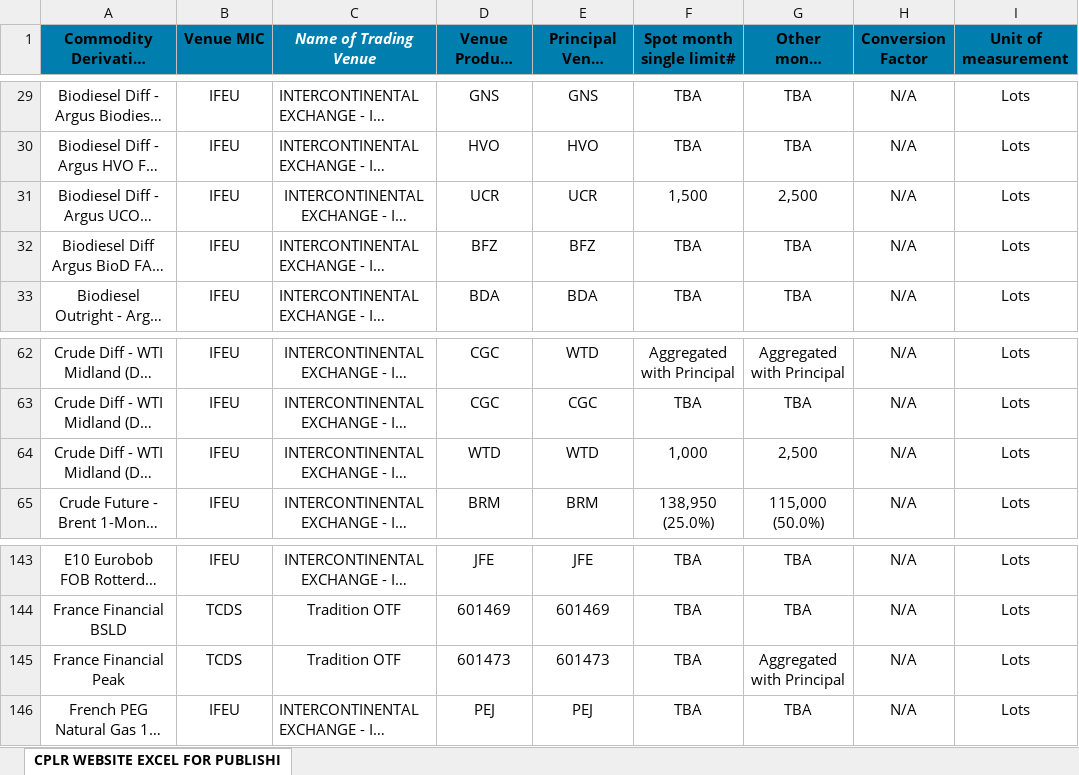
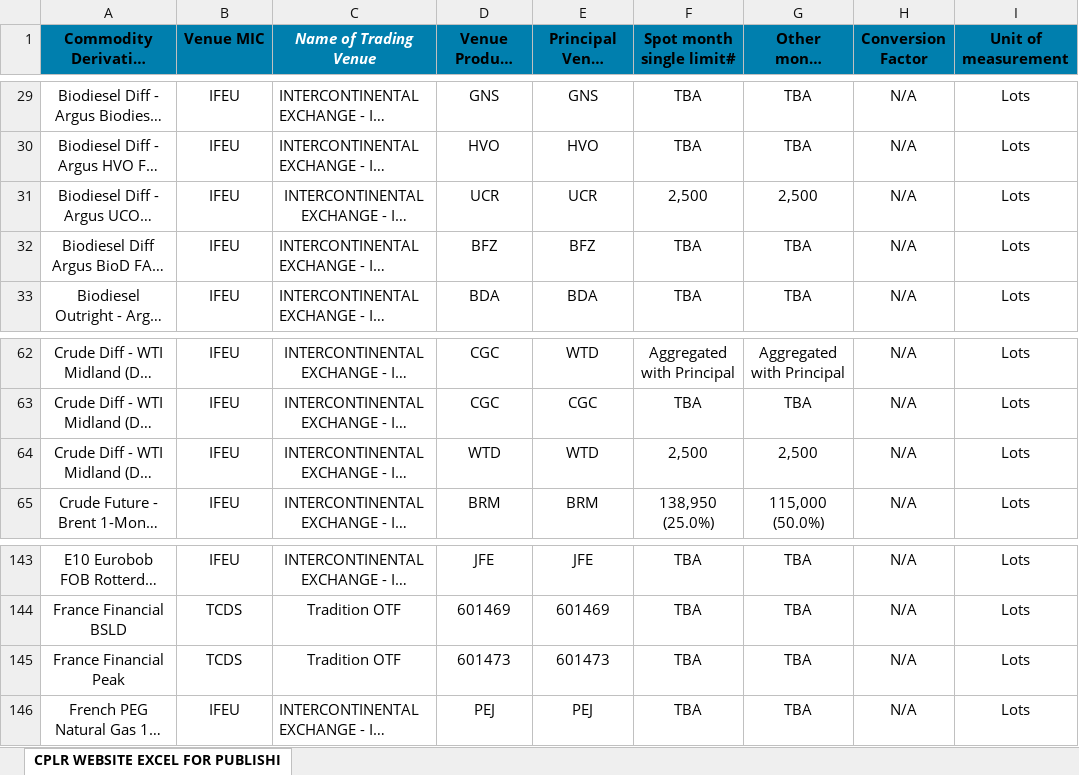
Before and after one commit to oraygungor/positionlimitcheck, an Excel workbook: positionlimit-previous-UK.xlsx, sheet CPLR WEBSITE EXCEL FOR PUBLISHI, drawn as a sheet; only a part is shown, gaps mark what is left out; long unchanged cells end in …; values as stored, in another font and other column widths than the file's, no borders; conditional formats not drawn; the diff names each change by its address in the sheet, - before the commit and + after, or states it on an @@ line.

```diff
--- a/positionlimit-previous-UK.xlsx (sheet CPLR WEBSITE EXCEL FOR PUBLISHI)
+++ b/positionlimit-previous-UK.xlsx (sheet CPLR WEBSITE EXCEL FOR PUBLISHI)
-F31 (Spot month single limit#): 1,500
+F31 (Spot month single limit#): 2,500
-F64 (Spot month single limit#): 1,000
+F64 (Spot month single limit#): 2,500
-G145 (Other month limit#): Aggregated with Principal
+G145 (Other month limit#): TBA
```
Also changed, not shown: 1 other file.
